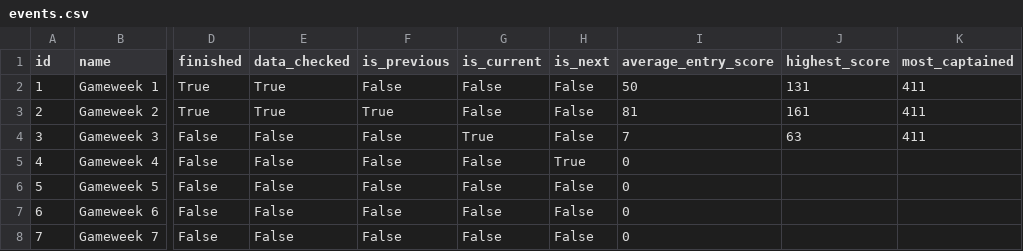
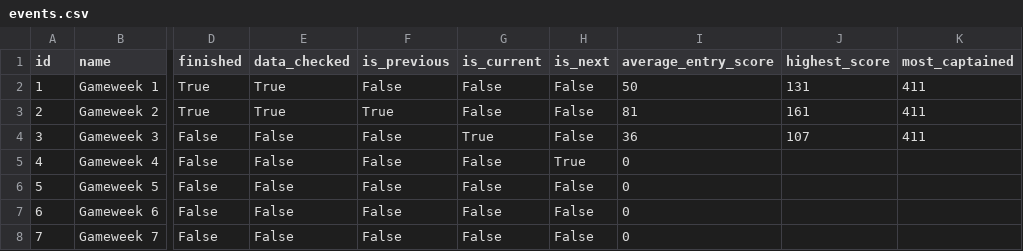
Before and after one commit to hsimmonds01/Claude, a CSV file: fpl-agent/data/events.csv, drawn as a sheet; only a part is shown, gaps mark what is left out; the diff names each change by its address in the sheet, - before the commit and + after, or states it on an @@ line.

```diff
--- a/fpl-agent/data/events.csv
+++ b/fpl-agent/data/events.csv
-I4 (average_entry_score): 7
+I4 (average_entry_score): 36
-J4 (highest_score): 63
+J4 (highest_score): 107
```
Also changed, not shown: fpl-agent/data/players.csv, fpl-agent/data/projections.csv, 13 other files.
